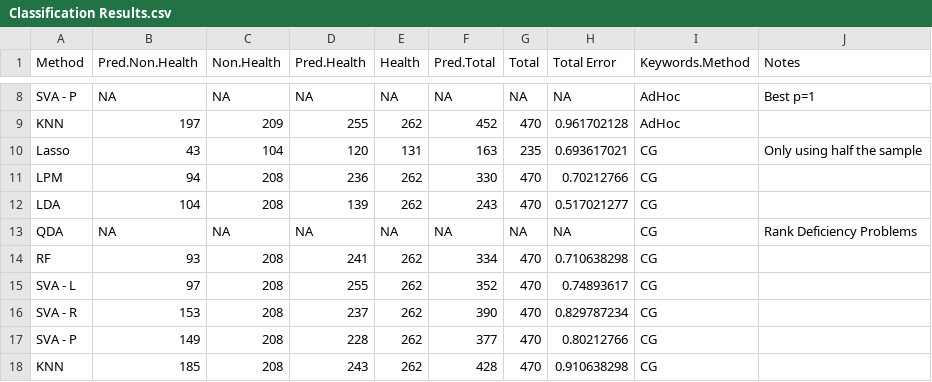
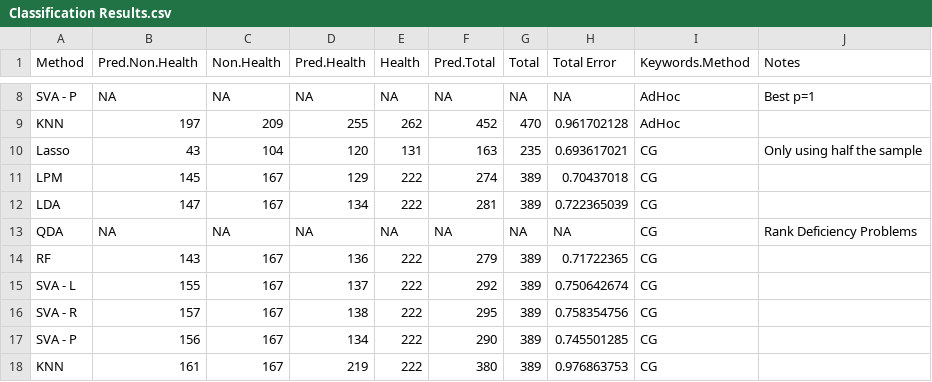
Before and after one commit to mdrubinst757/Data-Science-Final-Project, a CSV file: Classification Results.csv, drawn as a sheet; only a part is shown, gaps mark what is left out; removed rows and columns are numbered as before the commit, all else as after; the diff names each change by its address in the sheet, - before the commit and + after, or states it on an @@ line.

```diff
--- a/Classification Results.csv
+++ b/Classification Results.csv
-row 11: LPM | 94 | 208 | 236 | 262 | 330 | 470 | 0.70212766 | CG
-row 12: LDA | 104 | 208 | 139 | 262 | 243 | 470 | 0.517021277 | CG
+row 11: LPM | 145 | 167 | 129 | 222 | 274 | 389 | 0.70437018 | CG
+row 12: LDA | 147 | 167 | 134 | 222 | 281 | 389 | 0.722365039 | CG
-row 14: RF | 93 | 208 | 241 | 262 | 334 | 470 | 0.710638298 | CG
-row 15: SVA - L | 97 | 208 | 255 | 262 | 352 | 470 | 0.74893617 | CG
-row 16: SVA - R | 153 | 208 | 237 | 262 | 390 | 470 | 0.829787234 | CG
-row 17: SVA - P | 149 | 208 | 228 | 262 | 377 | 470 | 0.80212766 | CG
-row 18: KNN | 185 | 208 | 243 | 262 | 428 | 470 | 0.910638298 | CG
+row 14: RF | 143 | 167 | 136 | 222 | 279 | 389 | 0.71722365 | CG
+row 15: SVA - L | 155 | 167 | 137 | 222 | 292 | 389 | 0.750642674 | CG
+row 16: SVA - R | 157 | 167 | 138 | 222 | 295 | 389 | 0.758354756 | CG
+row 17: SVA - P | 156 | 167 | 134 | 222 | 290 | 389 | 0.745501285 | CG
+row 18: KNN | 161 | 167 | 219 | 222 | 380 | 389 | 0.976863753 | CG
```
Also changed, not shown: 5 other files.
